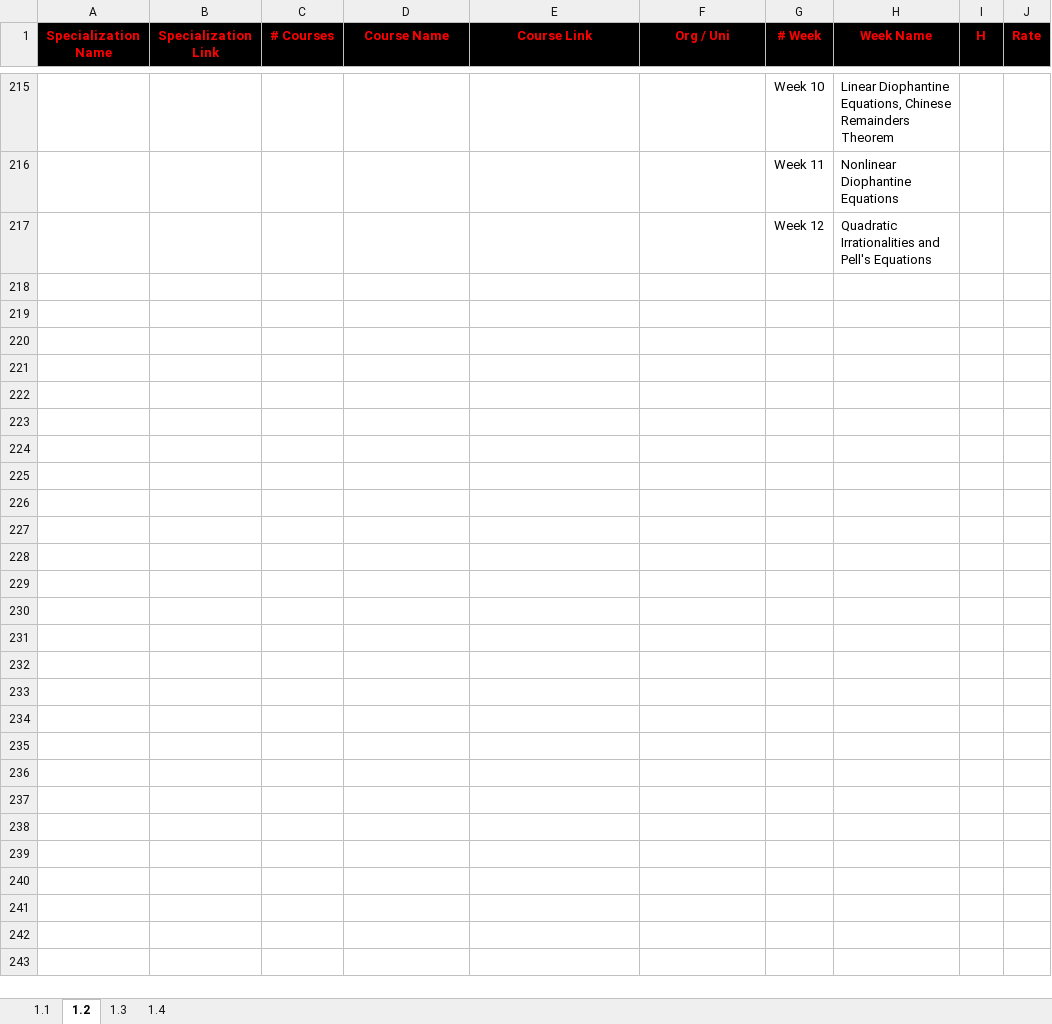
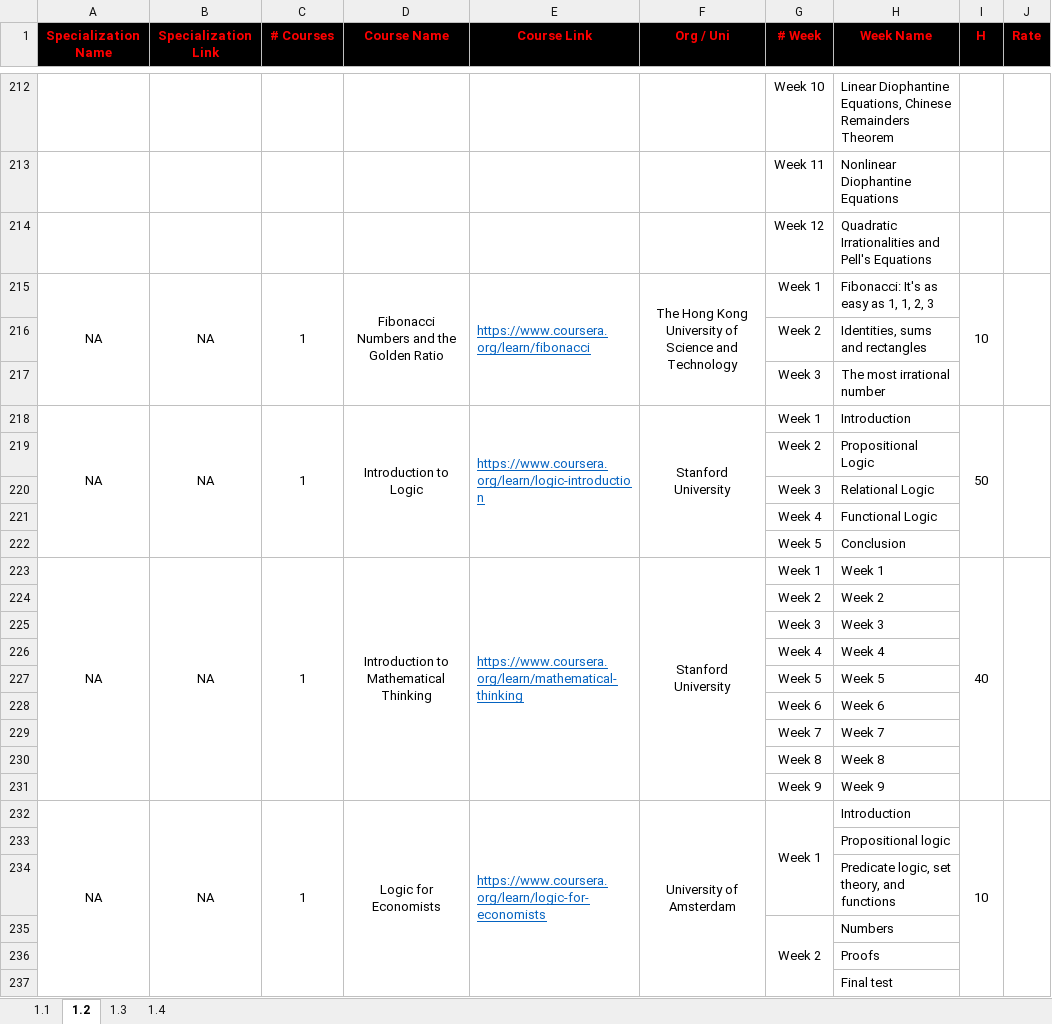
Before and after one commit to rmarquis/Coursera-Specializations, an Excel workbook: Computer-Science-Specializations/Computer-Science-Specializations.xlsx, sheet 1.2, drawn as a sheet; only a part is shown, gaps mark what is left out; values as stored, in another font and other column widths than the file's, no borders; the diff names each change by its address in the sheet, - before the commit and + after, or states it on an @@ line.

Commit message:
version 2022

```diff
--- a/Computer-Science-Specializations/Computer-Science-Specializations.xlsx (sheet 1.2)
+++ b/Computer-Science-Specializations/Computer-Science-Specializations.xlsx (sheet 1.2)
@@ row 31 moved to row 215: NA @@
@@ row 32 moved to row 216: Week 2 @@
@@ row 33 moved to row 217: Week 3 @@
+row 218: NA | NA | 1 | Introduction to Logic | https://www.coursera.org/learn/logic-introduction | Stanford University | Week 1 | Introduction | 50
+row 219:  |  |  |  |  |  | Week 2 | Propositional Logic
+row 220:  |  |  |  |  |  | Week 3 | Relational Logic
+row 221:  |  |  |  |  |  | Week 4 | Functional Logic
+row 222:  |  |  |  |  |  | Week 5 | Conclusion
+row 223: NA | NA | 1 | Introduction to Mathematical Thinking | https://www.coursera.org/learn/mathematical-thinking | Stanford University | Week 1 | Week 1 | 40
+row 224:  |  |  |  |  |  | Week 2 | Week 2
+row 225:  |  |  |  |  |  | Week 3 | Week 3
+row 226:  |  |  |  |  |  | Week 4 | Week 4
+row 227:  |  |  |  |  |  | Week 5 | Week 5
+row 228:  |  |  |  |  |  | Week 6 | Week 6
+row 229:  |  |  |  |  |  | Week 7 | Week 7
+row 230:  |  |  |  |  |  | Week 8 | Week 8
+row 231:  |  |  |  |  |  | Week 9 | Week 9
+row 232: NA | NA | 1 | Logic for Economists | https://www.coursera.org/learn/logic-for-economists | University of Amsterdam | Week 1 | Introduction | 10
+row 233:  |  |  |  |  |  |  | Propositional logic
+row 234:  |  |  |  |  |  |  | Predicate logic, set theory, and functions
+row 235:  |  |  |  |  |  | Week 2 | Numbers
+row 236:  |  |  |  |  |  |  | Proofs
+row 237:  |  |  |  |  |  |  | Final test
```
